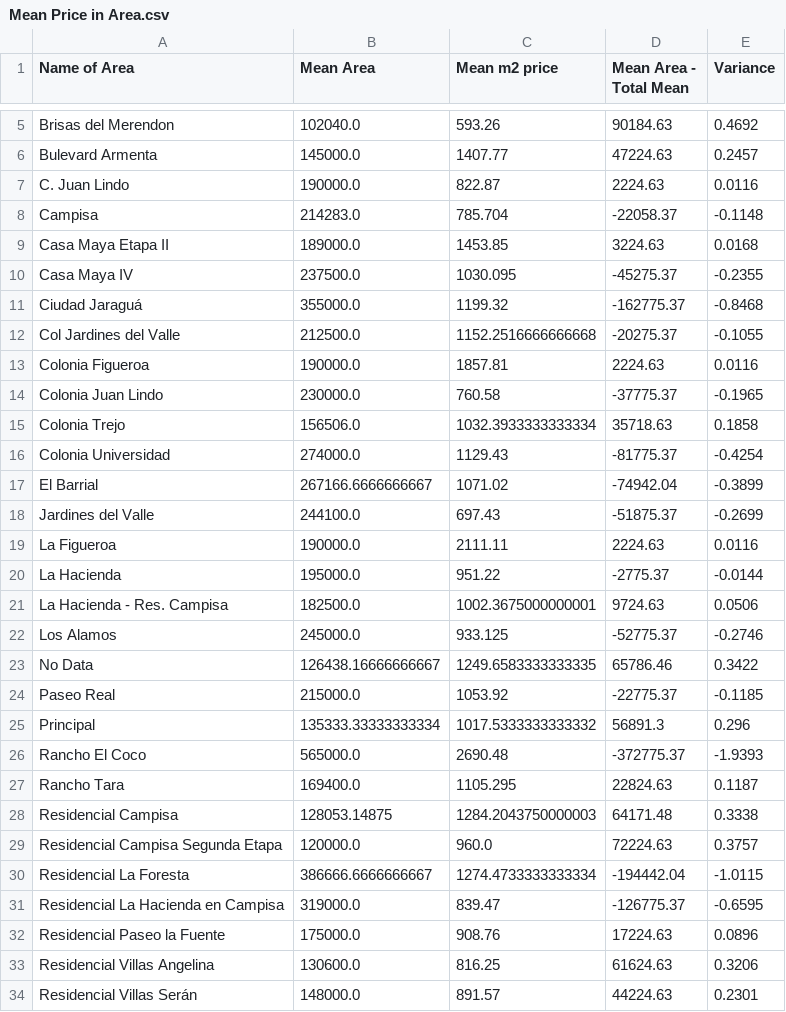
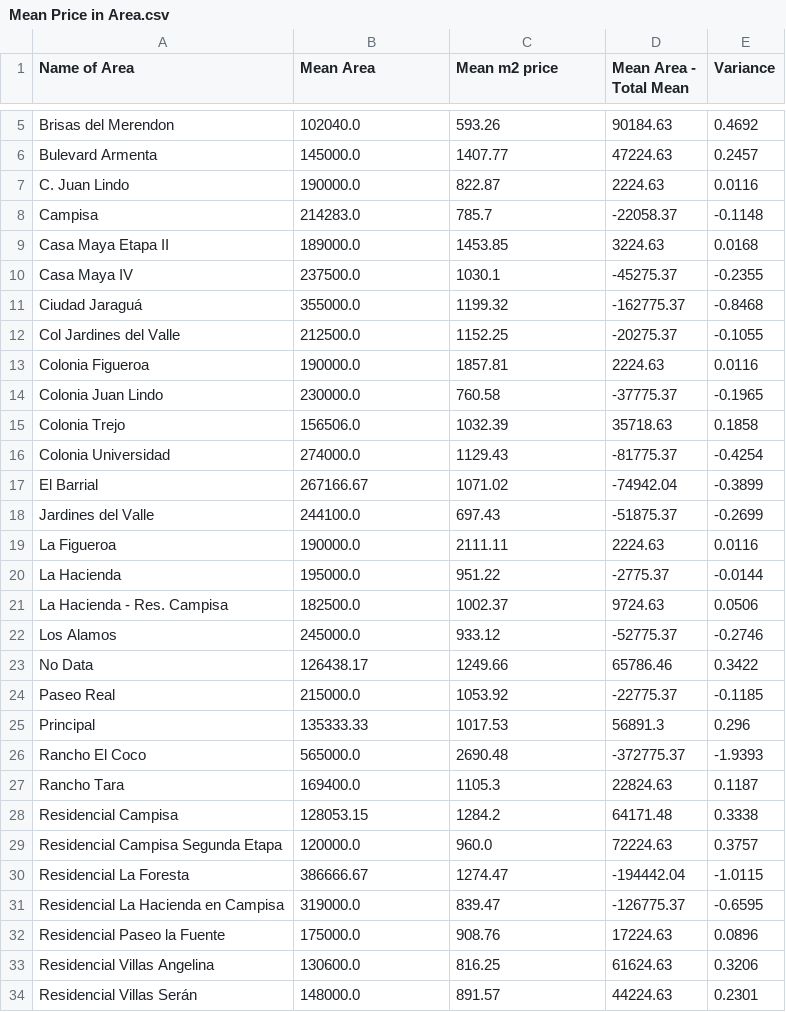
Before and after one commit to Jordanmatutel/sps-prices, a CSV file: Mean Price in Area.csv, drawn as a sheet; only a part is shown, gaps mark what is left out; the diff covers the shown part only.

```diff
--- a/Mean Price in Area.csv
+++ b/Mean Price in Area.csv
@@ -7,12 +7,12 @@ Bulevard Armenta,145000.0,1407.77,47224.63,0.2457
 C. Juan Lindo,190000.0,822.87,2224.63,0.0116
-Campisa,214283.0,785.704,-22058.37,-0.1148
+Campisa,214283.0,785.7,-22058.37,-0.1148
 Casa Maya Etapa II,189000.0,1453.85,3224.63,0.0168
-Casa Maya IV,237500.0,1030.095,-45275.37,-0.2355
+Casa Maya IV,237500.0,1030.1,-45275.37,-0.2355
 Ciudad Jaraguá,355000.0,1199.32,-162775.37,-0.8468
-Col Jardines del Valle,212500.0,1152.2516666666668,-20275.37,-0.1055
+Col Jardines del Valle,212500.0,1152.25,-20275.37,-0.1055
 Colonia Figueroa,190000.0,1857.81,2224.63,0.0116
 Colonia Juan Lindo,230000.0,760.58,-37775.37,-0.1965
-Colonia Trejo,156506.0,1032.3933333333334,35718.63,0.1858
+Colonia Trejo,156506.0,1032.39,35718.63,0.1858
 Colonia Universidad,274000.0,1129.43,-81775.37,-0.4254
-El Barrial,267166.6666666667,1071.02,-74942.04,-0.3899
+El Barrial,267166.67,1071.02,-74942.04,-0.3899
 Jardines del Valle,244100.0,697.43,-51875.37,-0.2699
@@ -20,12 +20,12 @@ La Figueroa,190000.0,2111.11,2224.63,0.0116
 La Hacienda,195000.0,951.22,-2775.37,-0.0144
-La Hacienda - Res. Campisa,182500.0,1002.3675000000001,9724.63,0.0506
-Los Alamos,245000.0,933.125,-52775.37,-0.2746
-No Data,126438.16666666667,1249.6583333333335,65786.46,0.3422
+La Hacienda - Res. Campisa,182500.0,1002.37,9724.63,0.0506
+Los Alamos,245000.0,933.12,-52775.37,-0.2746
+No Data,126438.17,1249.66,65786.46,0.3422
 Paseo Real,215000.0,1053.92,-22775.37,-0.1185
-Principal,135333.33333333334,1017.5333333333332,56891.3,0.296
+Principal,135333.33,1017.53,56891.3,0.296
 Rancho El Coco,565000.0,2690.48,-372775.37,-1.9393
-Rancho Tara,169400.0,1105.295,22824.63,0.1187
-Residencial Campisa,128053.14875,1284.2043750000003,64171.48,0.3338
+Rancho Tara,169400.0,1105.3,22824.63,0.1187
+Residencial Campisa,128053.15,1284.2,64171.48,0.3338
 Residencial Campisa Segunda Etapa,120000.0,960.0,72224.63,0.3757
-Residencial La Foresta,386666.6666666667,1274.4733333333334,-194442.04,-1.0115
+Residencial La Foresta,386666.67,1274.47,-194442.04,-1.0115
 Residencial La Hacienda en Campisa,319000.0,839.47,-126775.37,-0.6595
```
Also changed, not shown: 2 edited cells elsewhere in this file, Model Prediction.csv, 7 other files.
